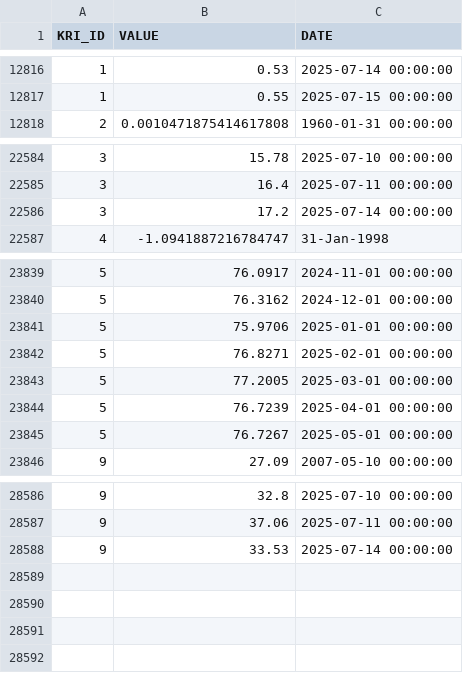
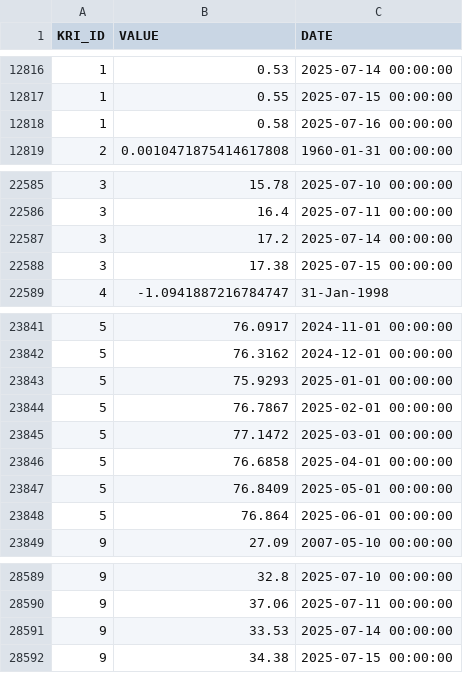
Before and after one commit to giovanonicris/key_risk_indicators, a CSV file: fact_kri_data.csv, drawn as a sheet; only a part is shown, gaps mark what is left out.

```diff
--- a/fact_kri_data.csv
+++ b/fact_kri_data.csv
@@ -12817,2 +12817,3 @@ KRI_ID,VALUE,DATE
 1,0.55,2025-07-15 00:00:00
+1,0.58,2025-07-16 00:00:00
 2,0.0010471875414617808,1960-01-31 00:00:00
@@ -22586,2 +22587,3 @@ KRI_ID,VALUE,DATE
 3,17.2,2025-07-14 00:00:00
+3,17.38,2025-07-15 00:00:00
 4,-1.0941887216784747,31-Jan-1998
@@ -23840,7 +23842,8 @@ KRI_ID,VALUE,DATE
 5,76.3162,2024-12-01 00:00:00
-5,75.9706,2025-01-01 00:00:00
-5,76.8271,2025-02-01 00:00:00
-5,77.2005,2025-03-01 00:00:00
-5,76.7239,2025-04-01 00:00:00
-5,76.7267,2025-05-01 00:00:00
+5,75.9293,2025-01-01 00:00:00
+5,76.7867,2025-02-01 00:00:00
+5,77.1472,2025-03-01 00:00:00
+5,76.6858,2025-04-01 00:00:00
+5,76.8409,2025-05-01 00:00:00
+5,76.864,2025-06-01 00:00:00
 9,27.09,2007-05-10 00:00:00
@@ -28588 +28591,2 @@ KRI_ID,VALUE,DATE
 9,33.53,2025-07-14 00:00:00
+9,34.38,2025-07-15 00:00:00
```
